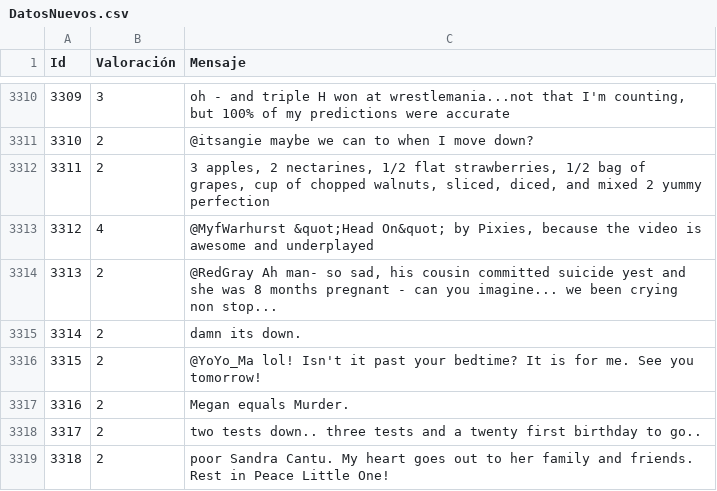
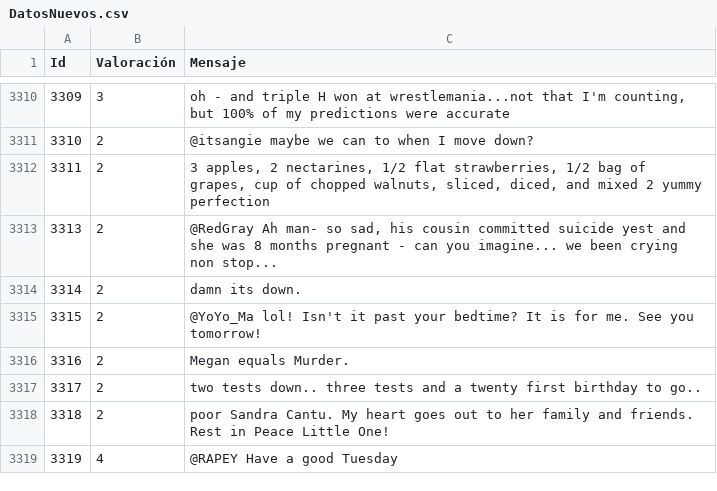
Before and after one commit to Alejandrocg024/analisis-sentimientos-ia, a CSV file: DatosNuevos.csv, drawn as a sheet; only a part is shown, gaps mark what is left out; the shorter side is filled out with more unchanged rows; the diff names each change by its address in the sheet, - before the commit and + after, or states it on an @@ line.

Commit message:
Add files via upload

```diff
--- a/DatosNuevos.csv
+++ b/DatosNuevos.csv
-row 3313: 3312 | 4 | @MyfWarhurst &quot;Head On&quot; by Pixies, because the video is awesome and underplayed
```
